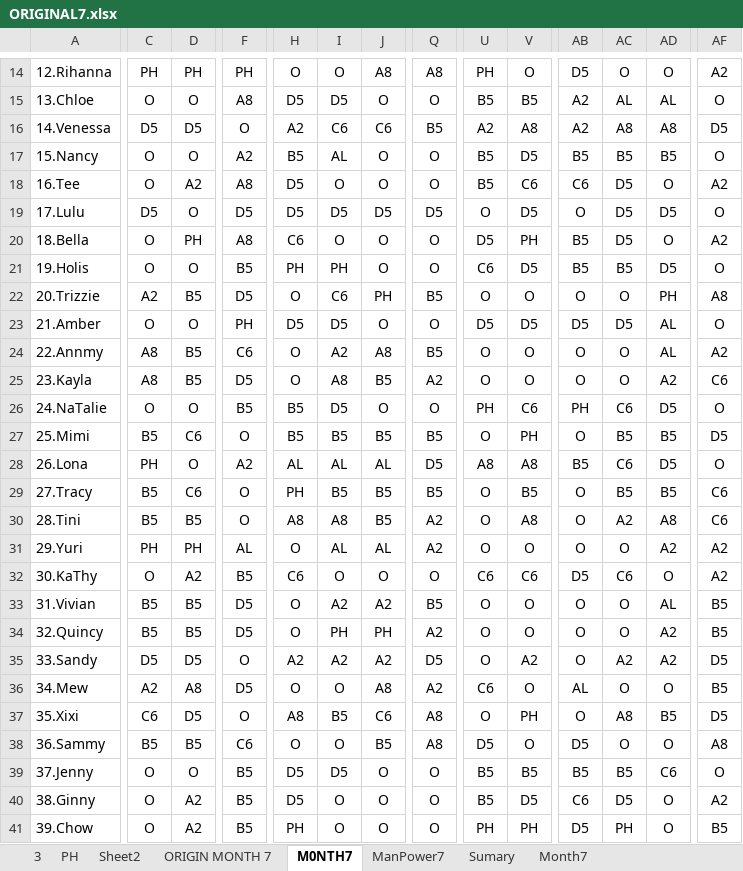
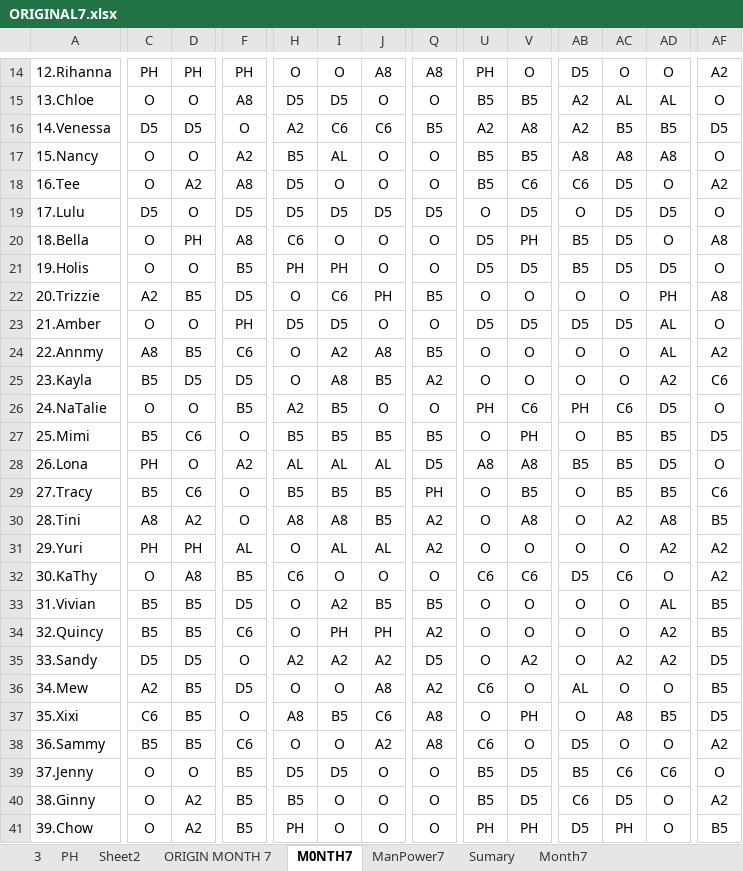
Before and after one commit to Chats-club/roter-ga, an Excel workbook: uploads/ORIGINAL7.xlsx, sheet M0NTH7, drawn as a sheet; only a part is shown, gaps mark what is left out; values as stored, in another font and other column widths than the file's, no borders; charts and pictures not drawn; the diff covers the shown part only; the diff names each change by its address in the sheet, - before the commit and + after, or states it on an @@ line.

```diff
--- a/uploads/ORIGINAL7.xlsx (sheet M0NTH7)
+++ b/uploads/ORIGINAL7.xlsx (sheet M0NTH7)
-AC16: A8
+AC16: B5
-AD16: A8
+AD16: B5
-V17: D5
+V17: B5
-AB17: B5
+AB17: A8
-AC17: B5
+AC17: A8
-AD17: B5
+AD17: A8
-AF20: A2
+AF20: A8
-U21: C6
+U21: D5
-AC21: B5
+AC21: D5
-C25: A8
+C25: B5
-D25: B5
+D25: D5
-H26: B5
+H26: A2
-I26: D5
+I26: B5
-AC28: C6
+AC28: B5
-H29: PH
+H29: B5
-Q29: B5
+Q29: PH
-C30: B5
+C30: A8
-D30: B5
+D30: A2
-AF30: C6
+AF30: B5
-D32: A2
+D32: A8
-J33: A2
+J33: B5
-F34: D5
+F34: C6
-D36: A8
+D36: B5
-D37: D5
+D37: B5
-J38: B5
+J38: A2
-U38: D5
+U38: C6
-AF38: A8
+AF38: A2
-V39: B5
+V39: D5
-AC39: B5
+AC39: C6
-H40: D5
+H40: B5
```
Also changed, not shown: 9 edited cells elsewhere in this sheet, sheet ORIGIN MONTH 7, sheet Month7, sheet ManPower7, 2 other files.
